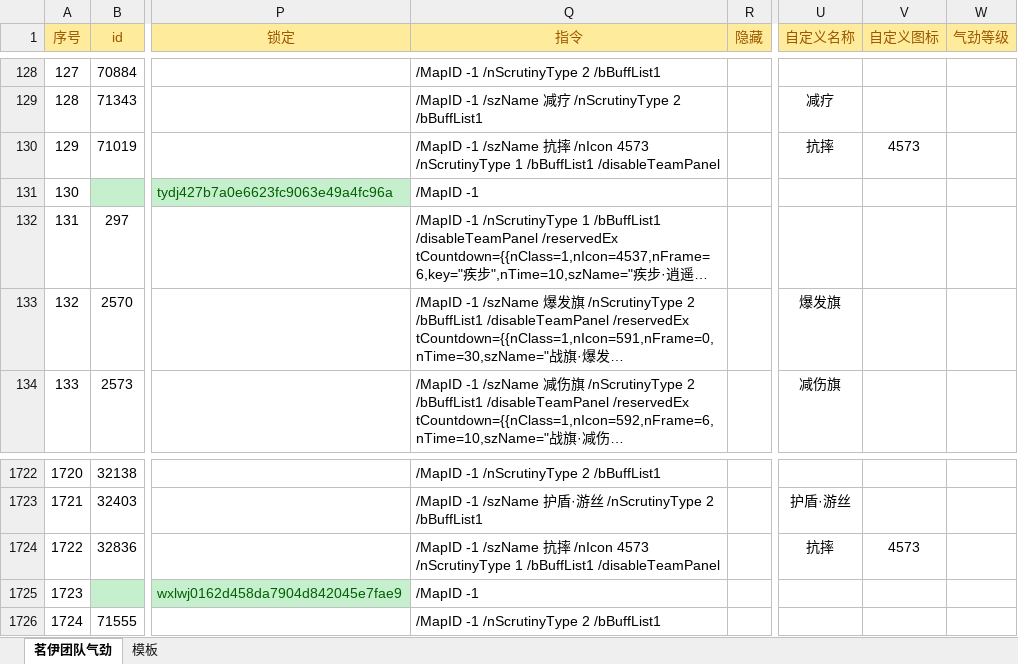
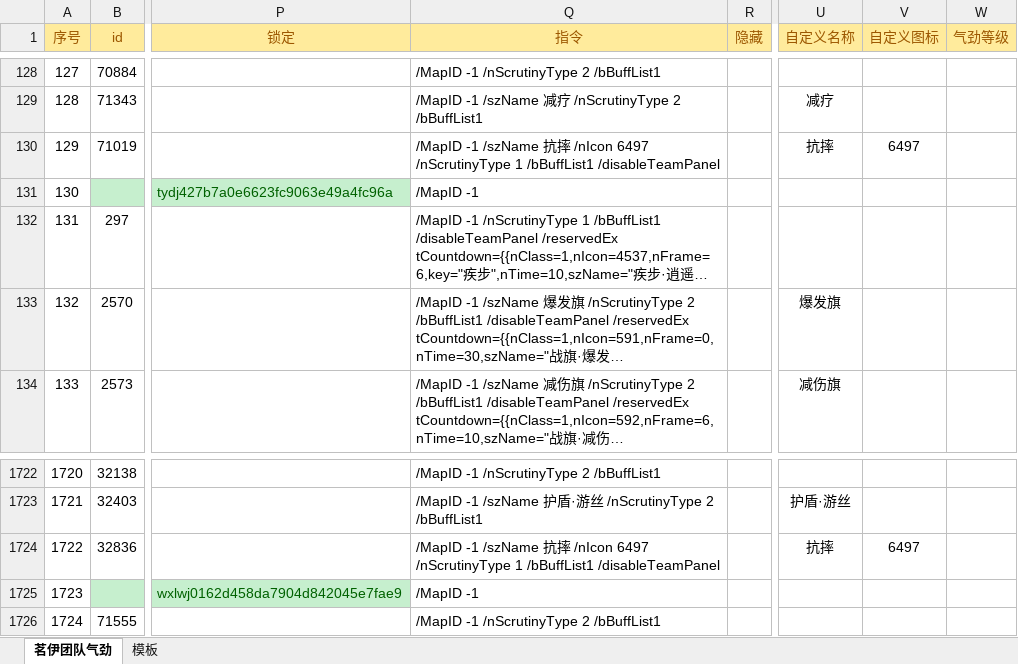
Before and after one commit to LyKoiya/LHDBM, an Excel workbook: 气劲/团队气劲.xlsx, sheet 茗伊团队气劲, drawn as a sheet; only a part is shown, gaps mark what is left out; long unchanged cells end in …; values as stored, in another font and other column widths than the file's, no borders; the diff names each change by its address in the sheet, - before the commit and + after, or states it on an @@ line.

```diff
--- a/气劲/团队气劲.xlsx (sheet 茗伊团队气劲)
+++ b/气劲/团队气劲.xlsx (sheet 茗伊团队气劲)
-Q130 (指令): …/nIcon 4573 /nScrutinyType 1…
+Q130 (指令): …/nIcon 6497 /nScrutinyType 1…
-V130 (自定义图标): 4573
+V130 (自定义图标): 6497
-Q1724 (指令): …/nIcon 4573 /nScrutinyType 1…
+Q1724 (指令): …/nIcon 6497 /nScrutinyType 1…
-V1724 (自定义图标): 4573
+V1724 (自定义图标): 6497
```
Also changed, not shown: 阵营/九素云峰.xlsx, 4 other files.
